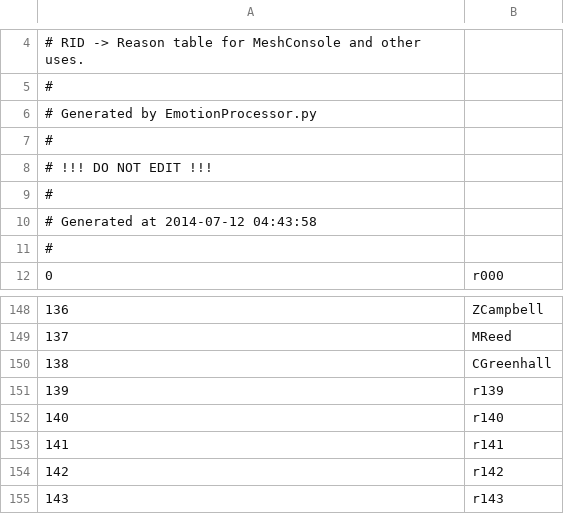
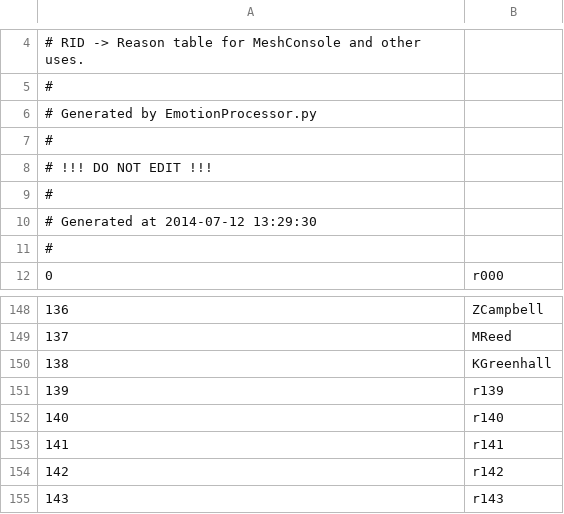
Before and after one commit to Kreyl/armlet, a CSV file: MusicProcessor/Reasons.csv, drawn as a sheet; only a part is shown, gaps mark what is left out.

```diff
--- a/MusicProcessor/Reasons.csv
+++ b/MusicProcessor/Reasons.csv
@@ -9,3 +9,3 @@
 #
-# Generated at 2014-07-12 04:43:58
+# Generated at 2014-07-12 13:29:30
 #
@@ -149,3 +149,3 @@
 137,MReed
-138,CGreenhall
+138,KGreenhall
 139,r139
```
Also changed, not shown: MusicProcessor/Characters.csv, 4 other files.
